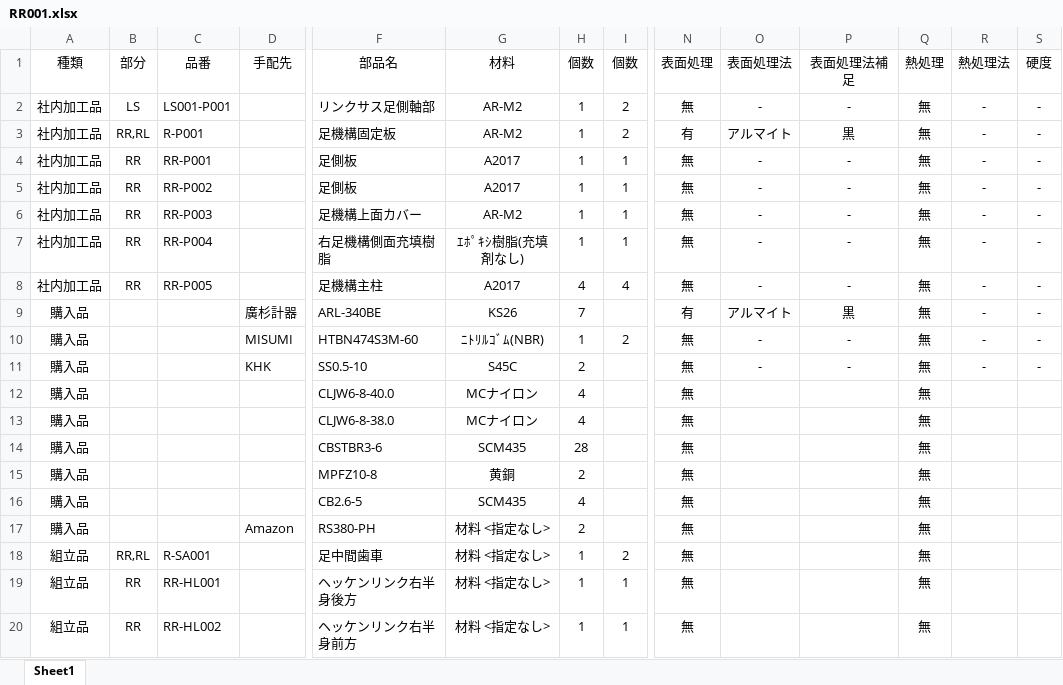
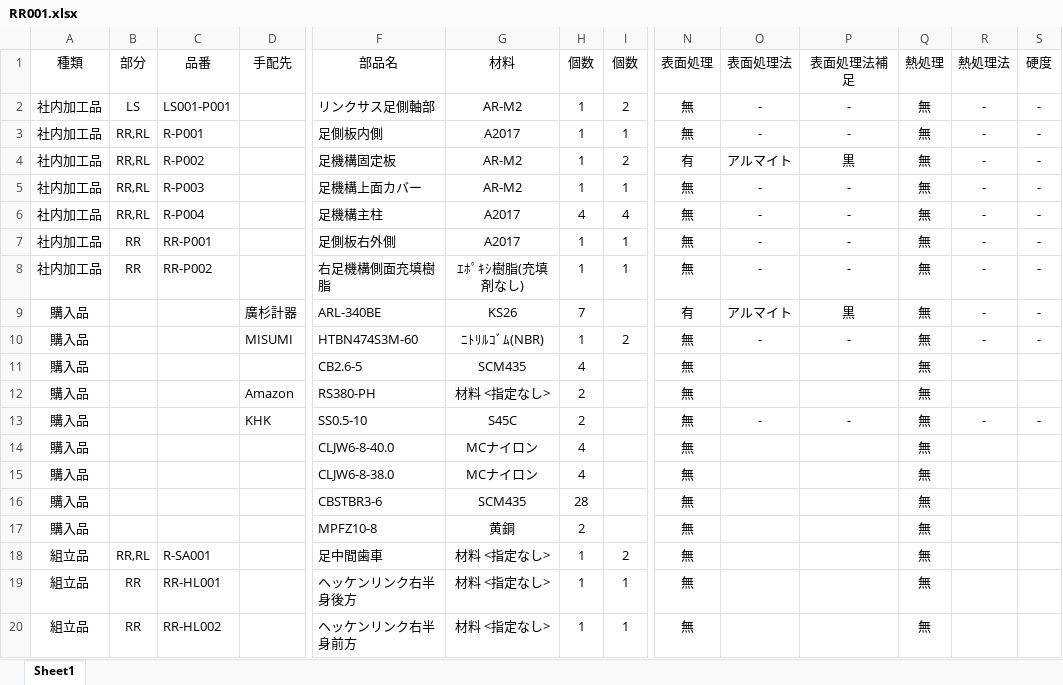
Before and after one commit to KatsukiOishi/HikkiKomori, an Excel workbook: 機械設計/_BOM/RR001.xlsx, sheet Sheet1, drawn as a sheet; only a part is shown, gaps mark what is left out; values as stored, in another font and other column widths than the file's, no borders; removed rows and columns are numbered as before the commit, all else as after; rows hold the shown columns only; the diff names each change by its address in the sheet, - before the commit and + after, or states it on an @@ line.

```diff
--- a/機械設計/_BOM/RR001.xlsx (sheet Sheet1)
+++ b/機械設計/_BOM/RR001.xlsx (sheet Sheet1)
+row 3: 社内加工品 | RR,RL | R-P001 |  | 足側板内側 | A2017 | 1 | 1 | 無 | - | - | 無 | - | -
-C4 (品番): R-P001
+C4 (品番): R-P002
-B5:B6 (部分): RR
+B5:B6 (部分): RR,RL
-C5 (品番): RR-P001
+C5 (品番): R-P003
-F5 (部品名): 足側板
+F5 (部品名): 足機構上面カバー
-G5 (材料): A2017
+G5 (材料): AR-M2
-C6 (品番): RR-P002
+C6 (品番): R-P004
-F6 (部品名): 足側板
+F6 (部品名): 足機構主柱
-H6 (個数): 1
+H6 (個数): 4
-I6 (個数): 1
+I6 (個数): 4
-C7 (品番): RR-P003
+C7 (品番): RR-P001
-F7 (部品名): 足機構上面カバー
+F7 (部品名): 足側板右外側
-G7 (材料): AR-M2
+G7 (材料): A2017
-C8 (品番): RR-P004
+C8 (品番): RR-P002
-row 8: 社内加工品 | RR | RR-P005 |  | 足機構主柱 | A2017 | 4 | 4 | 無 | - | - | 無 | - | -
@@ row 16 moved to row 11: 購入品 @@
@@ row 17 moved to row 12: 購入品 @@
```
Also changed, not shown: 5 other files.
